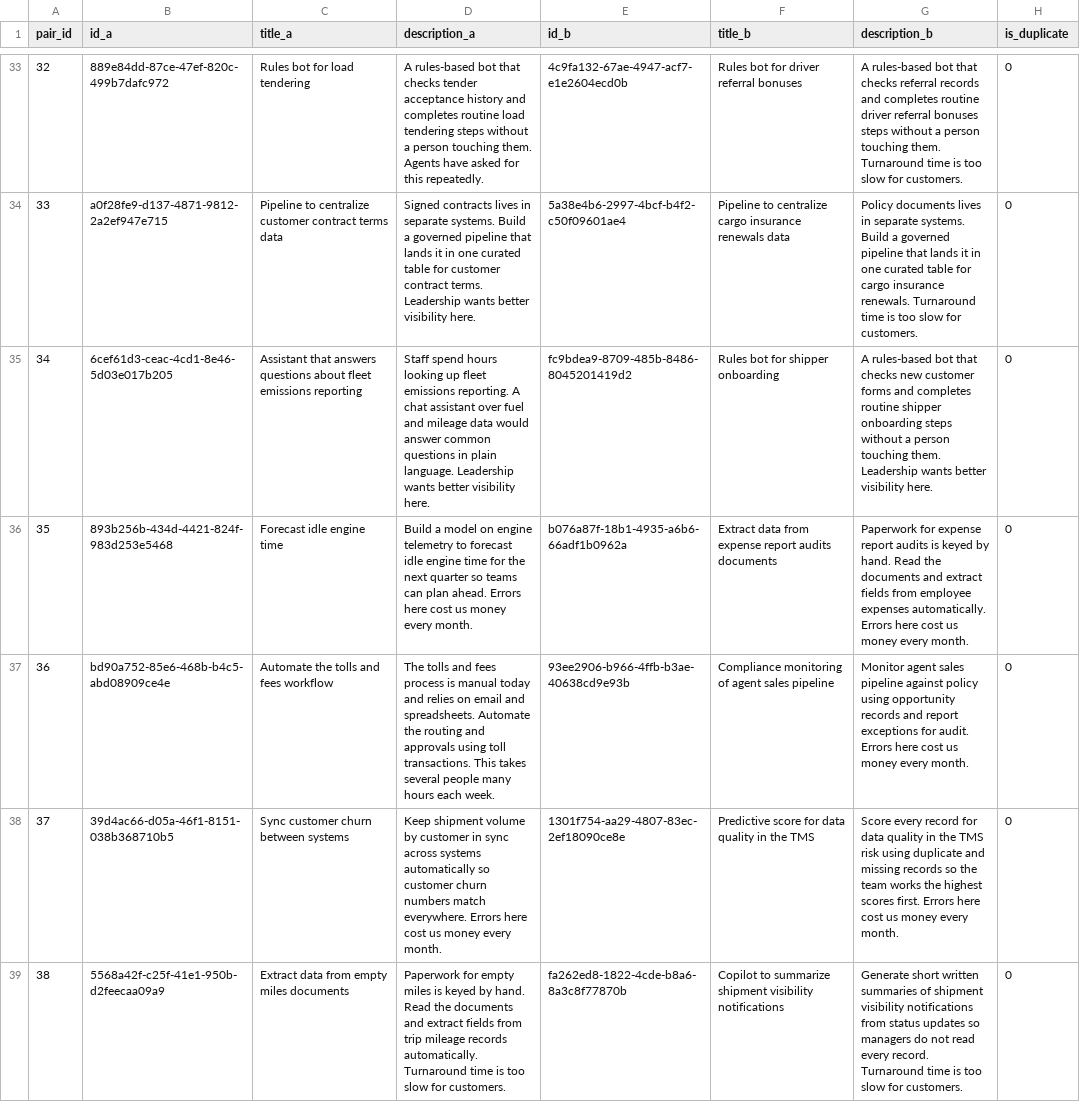
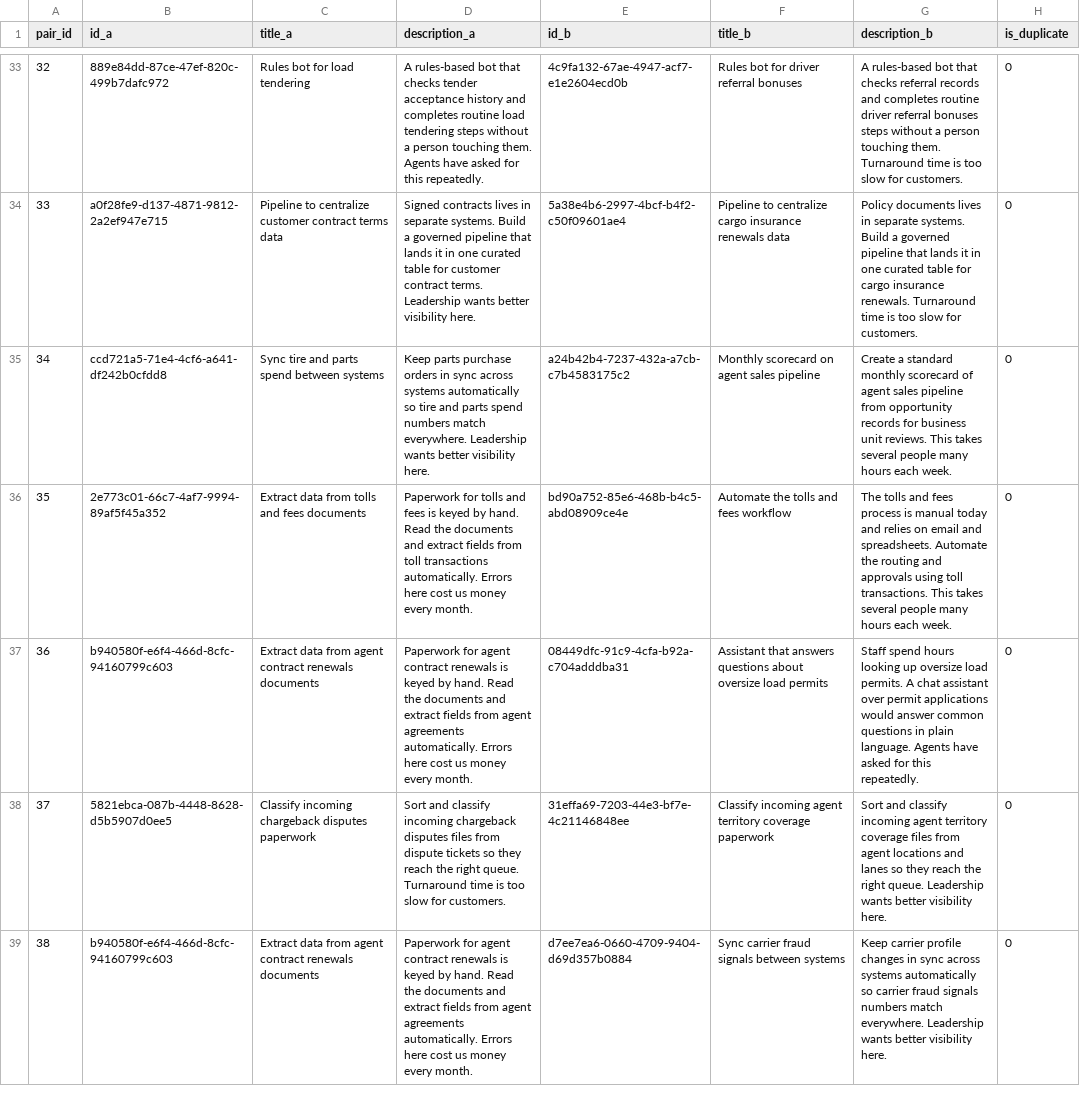
Before and after one commit to susan-farjami-db/oneintake, a CSV file: eval/duplicate_pairs.csv, drawn as a sheet; only a part is shown, gaps mark what is left out; the diff covers the shown part only.

```diff
--- a/eval/duplicate_pairs.csv
+++ b/eval/duplicate_pairs.csv
@@ -34,6 +34,6 @@ pair_id,id_a,title_a,description_a,id_b,title_b,description_b,is_duplicate
 33,a0f28fe9-d137-4871-9812-2a2ef947e715,Pipeline to centralize customer contract terms data,Signed contracts lives in separate systems. Build a governed pipeline that lands it in one curated table for customer contract terms. Leadership wants better visibility here.,5a38e4b6-2997-4bcf-b4f2-c50f09601ae4,Pipeline to centralize cargo insurance renewals data,Policy documents lives in separate systems. Build a governed pipeline that lands it in one curated table for cargo insurance renewals. Turnaround time is too slow for customers.,0
-34,6cef61d3-ceac-4cd1-8e46-5d03e017b205,Assistant that answers questions about fleet emissions reporting,Staff spend hours looking up fleet emissions reporting. A chat assistant over fuel and mileage data would answer common questions in plain language. Leadership wants better visibility here.,fc9bdea9-8709-485b-8486-8045201419d2,Rules bot for shipper onboarding,A rules-based bot that checks new customer forms and completes routine shipper onboarding steps without a person touching them. Leadership wants better visibility here.,0
-35,893b256b-434d-4421-824f-983d253e5468,Forecast idle engine time,Build a model on engine telemetry to forecast idle engine time for the next quarter so teams can plan ahead. Errors here cost us money every month.,b076a87f-18b1-4935-a6b6-66adf1b0962a,Extract data from expense report audits documents,Paperwork for expense report audits is keyed by hand. Read the documents and extract fields from employee expenses automatically. Errors here cost us money every month.,0
-36,bd90a752-85e6-468b-b4c5-abd08909ce4e,Automate the tolls and fees workflow,The tolls and fees process is manual today and relies on email and spreadsheets. Automate the routing and approvals using toll transactions. This takes several people many hours each week.,93ee2906-b966-4ffb-b3ae-40638cd9e93b,Compliance monitoring of agent sales pipeline,Monitor agent sales pipeline against policy using opportunity records and report exceptions for audit. Errors here cost us money every month.,0
-37,39d4ac66-d05a-46f1-8151-038b368710b5,Sync customer churn between systems,Keep shipment volume by customer in sync across systems automatically so customer churn numbers match everywhere. Errors here cost us money every month.,1301f754-aa29-4807-83ec-2ef18090ce8e,Predictive score for data quality in the TMS,Score every record for data quality in the TMS risk using duplicate and missing records so the team works the highest scores first. Errors here cost us money every month.,0
-38,5568a42f-c25f-41e1-950b-d2feecaa09a9,Extract data from empty miles documents,Paperwork for empty miles is keyed by hand. Read the documents and extract fields from trip mileage records automatically. Turnaround time is too slow for customers.,fa262ed8-1822-4cde-b8a6-8a3c8f77870b,Copilot to summarize shipment visibility notifications,Generate short written summaries of shipment visibility notifications from status updates so managers do not read every record. Turnaround time is too slow for customers.,0
+34,ccd721a5-71e4-4cf6-a641-df242b0cfdd8,Sync tire and parts spend between systems,Keep parts purchase orders in sync across systems automatically so tire and parts spend numbers match everywhere. Leadership wants better visibility here.,a24b42b4-7237-432a-a7cb-c7b4583175c2,Monthly scorecard on agent sales pipeline,Create a standard monthly scorecard of agent sales pipeline from opportunity records for business unit reviews. This takes several people many hours each week.,0
+35,2e773c01-66c7-4af7-9994-89af5f45a352,Extract data from tolls and fees documents,Paperwork for tolls and fees is keyed by hand. Read the documents and extract fields from toll transactions automatically. Errors here cost us money every month.,bd90a752-85e6-468b-b4c5-abd08909ce4e,Automate the tolls and fees workflow,The tolls and fees process is manual today and relies on email and spreadsheets. Automate the routing and approvals using toll transactions. This takes several people many hours each week.,0
+36,b940580f-e6f4-466d-8cfc-94160799c603,Extract data from agent contract renewals documents,Paperwork for agent contract renewals is keyed by hand. Read the documents and extract fields from agent agreements automatically. Errors here cost us money every month.,08449dfc-91c9-4cfa-b92a-c704adddba31,Assistant that answers questions about oversize load permits,Staff spend hours looking up oversize load permits. A chat assistant over permit applications would answer common questions in plain language. Agents have asked for this repeatedly.,0
+37,5821ebca-087b-4448-8628-d5b5907d0ee5,Classify incoming chargeback disputes paperwork,Sort and classify incoming chargeback disputes files from dispute tickets so they reach the right queue. Turnaround time is too slow for customers.,31effa69-7203-44e3-bf7e-4c21146848ee,Classify incoming agent territory coverage paperwork,Sort and classify incoming agent territory coverage files from agent locations and lanes so they reach the right queue. Leadership wants better visibility here.,0
+38,b940580f-e6f4-466d-8cfc-94160799c603,Extract data from agent contract renewals documents,Paperwork for agent contract renewals is keyed by hand. Read the documents and extract fields from agent agreements automatically. Errors here cost us money every month.,d7ee7ea6-0660-4709-9404-d69d357b0884,Sync carrier fraud signals between systems,Keep carrier profile changes in sync across systems automatically so carrier fraud signals numbers match everywhere. Leadership wants better visibility here.,0
```
Also changed, not shown: 24 edited cells elsewhere in this file, 13 other files.
